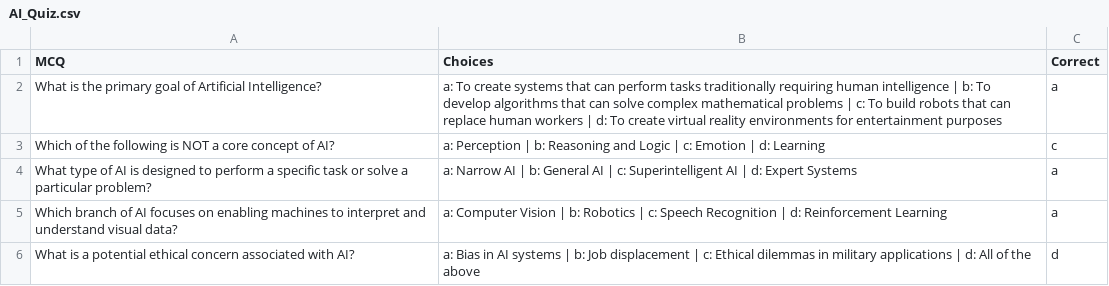
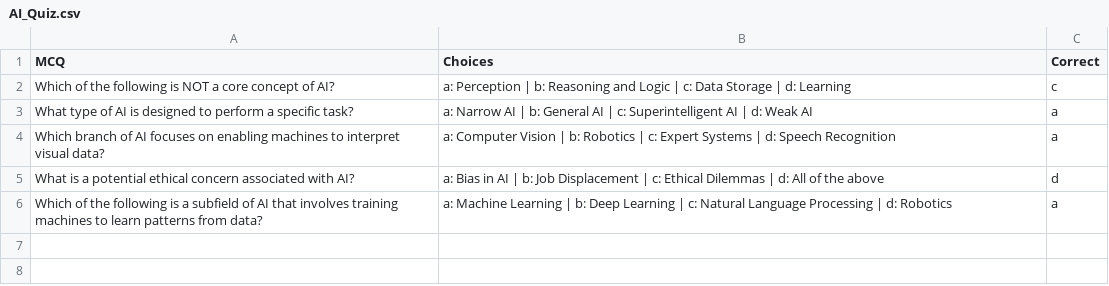
Before and after one commit to SinghRobinKumar/AI-QuizMaker, a CSV file: experiment/AI_Quiz.csv, drawn as a sheet.

Commit message:
refactor MCQ generation logic, update AI_Quiz.csv with new questions, and add Streamlit app for user interaction

```diff
--- a/experiment/AI_Quiz.csv
+++ b/experiment/AI_Quiz.csv
@@ -1,6 +1,6 @@
 MCQ,Choices,Correct
-What is the primary goal of Artificial Intelligence?,a: To create systems that can perform tasks traditionally requiring human intelligence | b: To develop algorithms that can solve complex mathematical problems | c: To build robots that can replace human workers | d: To create virtual reality environments for entertainment purposes,a
-Which of the following is NOT a core concept of AI?,a: Perception | b: Reasoning and Logic | c: Emotion | d: Learning,c
-What type of AI is designed to perform a specific task or solve a particular problem?,a: Narrow AI | b: General AI | c: Superintelligent AI | d: Expert Systems,a
-Which branch of AI focuses on enabling machines to interpret and understand visual data?,a: Computer Vision | b: Robotics | c: Speech Recognition | d: Reinforcement Learning,a
-What is a potential ethical concern associated with AI?,a: Bias in AI systems | b: Job displacement | c: Ethical dilemmas in military applications | d: All of the above,d
+Which of the following is NOT a core concept of AI?,a: Perception | b: Reasoning and Logic | c: Data Storage | d: Learning,c
+What type of AI is designed to perform a specific task?,a: Narrow AI | b: General AI | c: Superintelligent AI | d: Weak AI,a
+Which branch of AI focuses on enabling machines to interpret visual data?,a: Computer Vision | b: Robotics | c: Expert Systems | d: Speech Recognition,a
+What is a potential ethical concern associated with AI?,a: Bias in AI | b: Job Displacement | c: Ethical Dilemmas | d: All of the above,d
+Which of the following is a subfield of AI that involves training machines to learn patterns from data?,a: Machine Learning | b: Deep Learning | c: Natural Language Processing | d: Robotics,a
```
Also changed, not shown: 3 other files.
